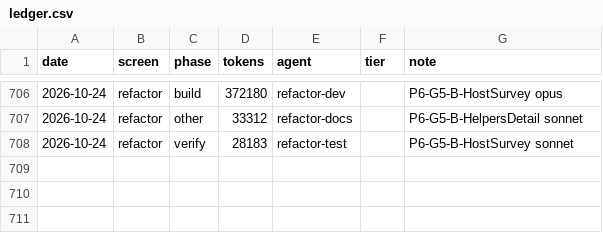
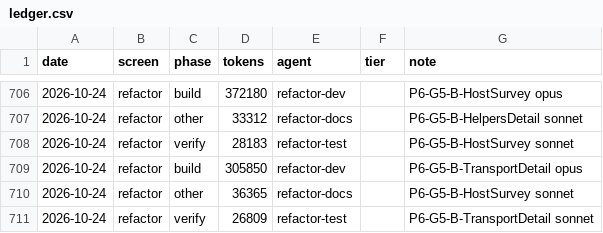
Before and after one commit to Phoenix-DX/connect-new-ui, a CSV file: migration/metrics/ledger.csv, drawn as a sheet; only a part is shown, gaps mark what is left out.

```diff
--- a/migration/metrics/ledger.csv
+++ b/migration/metrics/ledger.csv
@@ -708 +708,4 @@ date,screen,phase,tokens,agent,tier,note
 2026-10-24,refactor,verify,28183,refactor-test,,P6-G5-B-HostSurvey sonnet
+2026-10-24,refactor,build,305850,refactor-dev,,P6-G5-B-TransportDetail opus
+2026-10-24,refactor,other,36365,refactor-docs,,P6-G5-B-HostSurvey sonnet
+2026-10-24,refactor,verify,26809,refactor-test,,P6-G5-B-TransportDetail sonnet
```
Also changed, not shown: app/docs/refactor/move-map.csv, 29 other files.
